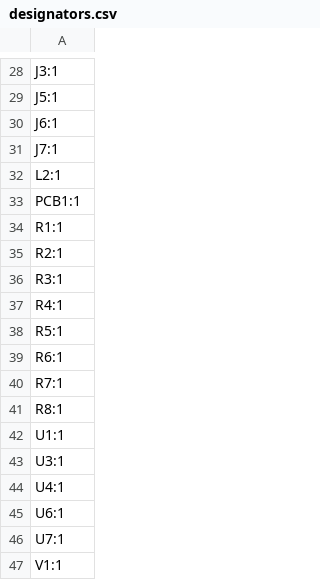
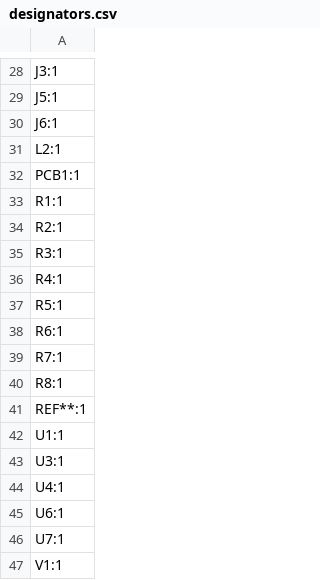
Before and after one commit to revk/SolarSystem, a CSV file: PCB/Bell/production/designators.csv, drawn as a sheet; only a part is shown, gaps mark what is left out.

```diff
--- a/PCB/Bell/production/designators.csv
+++ b/PCB/Bell/production/designators.csv
@@ -30,3 +30,2 @@ J5:1
 J6:1
-J7:1
 L2:1
@@ -41,2 +40,3 @@ R7:1
 R8:1
+REF**:1
 U1:1
```
Also changed, not shown: PCB/Bell/production/bom.csv, PCB/Bell/production/positions.csv, 10 other files.
